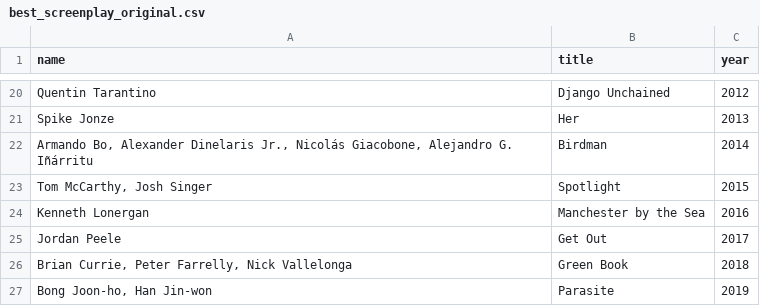
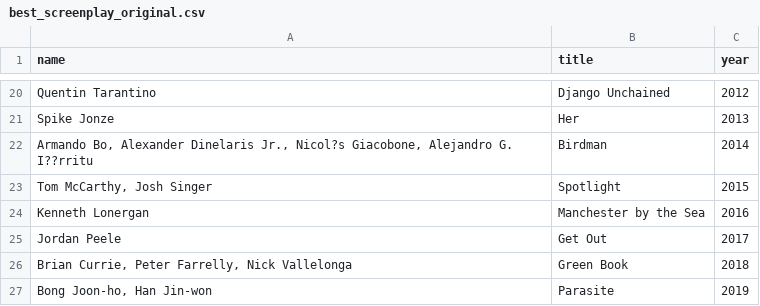
Before and after one commit to ericbiscocho/oscars-predictor-old, a CSV file: part1/data-cleaned/oscars/best_screenplay_original.csv, drawn as a sheet; only a part is shown, gaps mark what is left out.

```diff
--- a/part1/data-cleaned/oscars/best_screenplay_original.csv
+++ b/part1/data-cleaned/oscars/best_screenplay_original.csv
@@ -21,3 +21,3 @@ Quentin Tarantino,Django Unchained,2012
 Spike Jonze,Her,2013
-"Armando Bo, Alexander Dinelaris Jr., Nicolás Giacobone, Alejandro G. Iñárritu",Birdman,2014
+"Armando Bo, Alexander Dinelaris Jr., Nicol?s Giacobone, Alejandro G. I??rritu",Birdman,2014
 "Tom McCarthy, Josh Singer",Spotlight,2015
```
Also changed, not shown: part1/data-cleaned/bafta/best_actor.csv, part1/data-cleaned/bafta/best_actor_supporting.csv, 31 other files.
